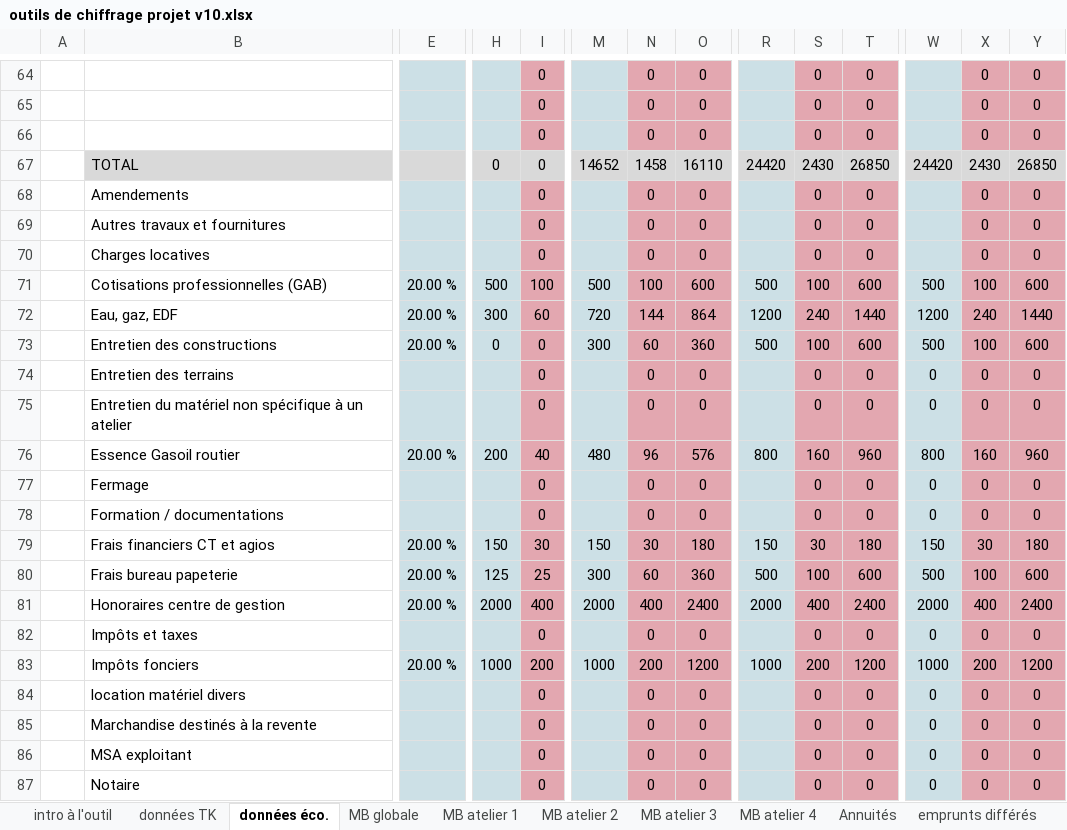
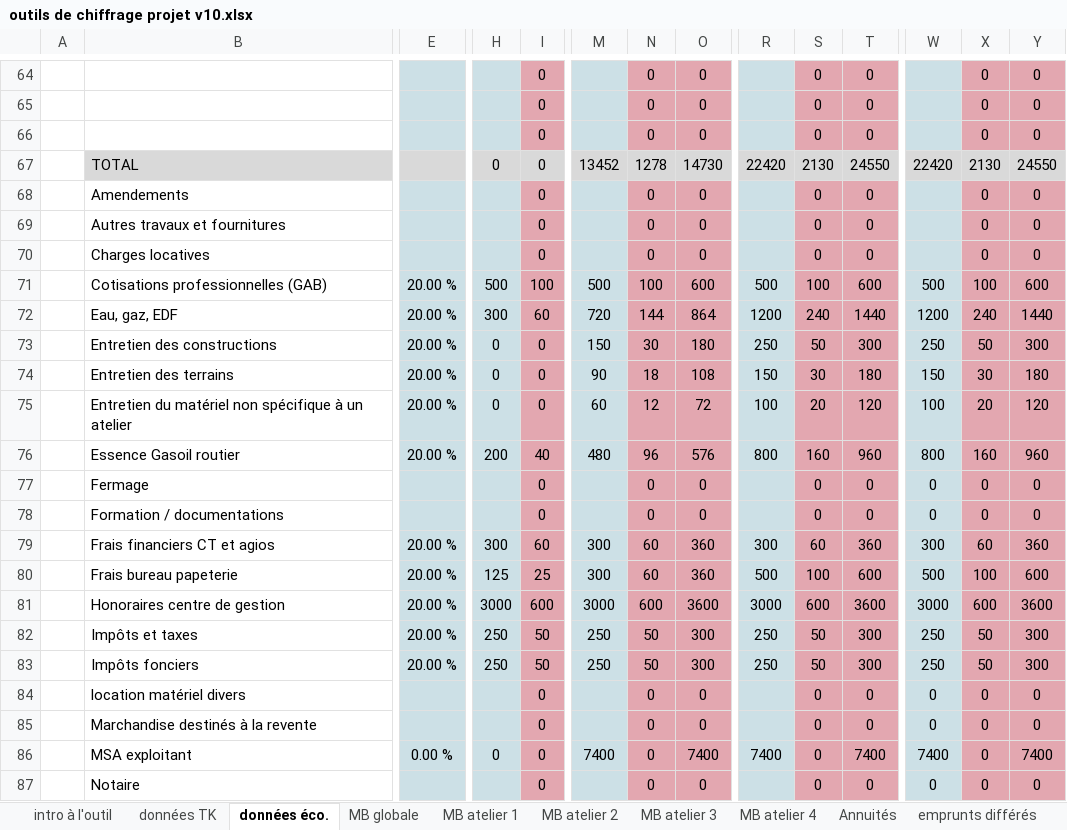
Before and after one commit to Guih44Yahoo/bprea2, an Excel workbook: outils de chiffrage projet v10.xlsx, sheet données éco., drawn as a sheet; only a part is shown, gaps mark what is left out; values as stored, in another font and other column widths than the file's, no borders; charts and pictures not drawn; removed rows and columns are numbered as before the commit, all else as after; rows hold the shown columns only; the diff covers the shown part only; the diff names each change by its address in the sheet, - before the commit and + after, or states it on an @@ line.

```diff
--- a/outils de chiffrage projet v10.xlsx (sheet données éco.)
+++ b/outils de chiffrage projet v10.xlsx (sheet données éco.)
-M67: 14652
+M67: 13452
-N67: 1458
+N67: 1278
-O67: 16110
+O67: 14730
-R67: 24420
+R67: 22420
-S67: 2430
+S67: 2130
-T67: 26850
+T67: 24550
-W67: 24420
+W67: 22420
-X67: 2430
+X67: 2130
-Y67: 26850
+Y67: 24550
-M73: 300
+M73: 150
-N73: 60
+N73: 30
-O73: 360
+O73: 180
-R73: 500
+R73: 250
-S73: 100
+S73: 50
-T73: 600
+T73: 300
-W73: 500
+W73: 250
-X73: 100
+X73: 50
-Y73: 600
+Y73: 300
-row 74:  | Entretien des terrains |  |  | 0 |  | 0 | 0 |  | 0 | 0 | 0 | 0 | 0
-row 75:  | Entretien du matériel non spécifique à un atelier |  |  | 0 |  | 0 | 0 |  | 0 | 0 | 0 | 0 | 0
+row 74:  | Entretien des terrains | 20.00 % | 0 | 0 | 90 | 18 | 108 | 150 | 30 | 180 | 150 | 30 | 180
+row 75:  | Entretien du matériel non spécifique à un atelier | 20.00 % | 0 | 0 | 60 | 12 | 72 | 100 | 20 | 120 | 100 | 20 | 120
-row 79:  | Frais financiers CT et agios | 20.00 % | 150 | 30 | 150 | 30 | 180 | 150 | 30 | 180 | 150 | 30 | 180
+row 79:  | Frais financiers CT et agios | 20.00 % | 300 | 60 | 300 | 60 | 360 | 300 | 60 | 360 | 300 | 60 | 360
-row 81:  | Honoraires centre de gestion | 20.00 % | 2000 | 400 | 2000 | 400 | 2400 | 2000 | 400 | 2400 | 2000 | 400 | 2400
-row 82:  | Impôts et taxes |  |  | 0 |  | 0 | 0 |  | 0 | 0 | 0 | 0 | 0
-row 83:  | Impôts fonciers | 20.00 % | 1000 | 200 | 1000 | 200 | 1200 | 1000 | 200 | 1200 | 1000 | 200 | 1200
+row 81:  | Honoraires centre de gestion | 20.00 % | 3000 | 600 | 3000 | 600 | 3600 | 3000 | 600 | 3600 | 3000 | 600 | 3600
+row 82:  | Impôts et taxes | 20.00 % | 250 | 50 | 250 | 50 | 300 | 250 | 50 | 300 | 250 | 50 | 300
+row 83:  | Impôts fonciers | 20.00 % | 250 | 50 | 250 | 50 | 300 | 250 | 50 | 300 | 250 | 50 | 300
-E86: (empty)
+E86: 0.00 %
-H86: (empty)
+H86: 0
-M86: (empty)
+M86: 7400
-O86: 0
+O86: 7400
-R86: (empty)
+R86: 7400
-T86: 0
+T86: 7400
-W86: 0
+W86: 7400
-Y86: 0
+Y86: 7400
```
Also changed, not shown: 6 added rows, 6 removed rows and 15 edited cells elsewhere in this sheet, sheet Calcul MSA, sheet BP - N+1, sheet BP - N+2, sheet BP - N+3, sheet Compte de résultat et SIG, sheet BP - N, 6 more sheets, formulas that keep their value, charts or pictures, planning_ghu.xlsm, 2 other files.
